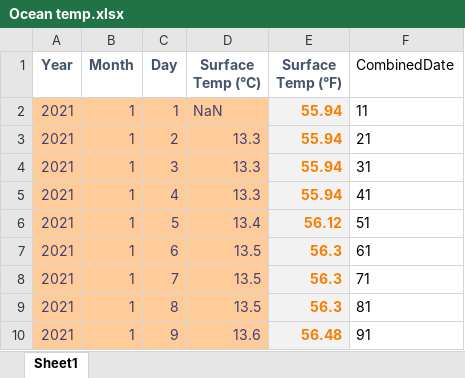
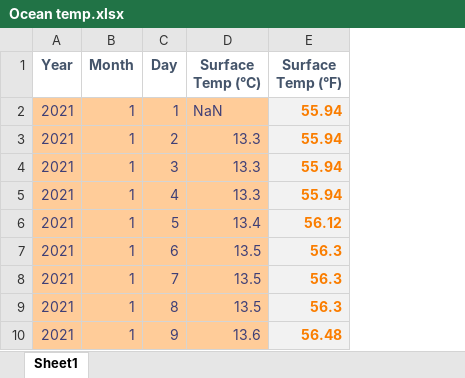
Before and after one commit to NikitaKhatwani/District-system---Engineering-model, an Excel workbook: Ocean temp.xlsx, sheet Sheet1, drawn as a sheet; only a part is shown; values as stored, in another font and other column widths than the file's, no borders; the diff names each change by its address in the sheet, - before the commit and + after, or states it on an @@ line.

```diff
--- a/Ocean temp.xlsx (sheet Sheet1)
+++ b/Ocean temp.xlsx (sheet Sheet1)
-column F (CombinedDate), rows 2-10: 11 | 21 | 31 | 41 | 51 | 61 | 71 | 81 | 91
```
Also changed, not shown: Date and Time.xlsx, 5 other files.
